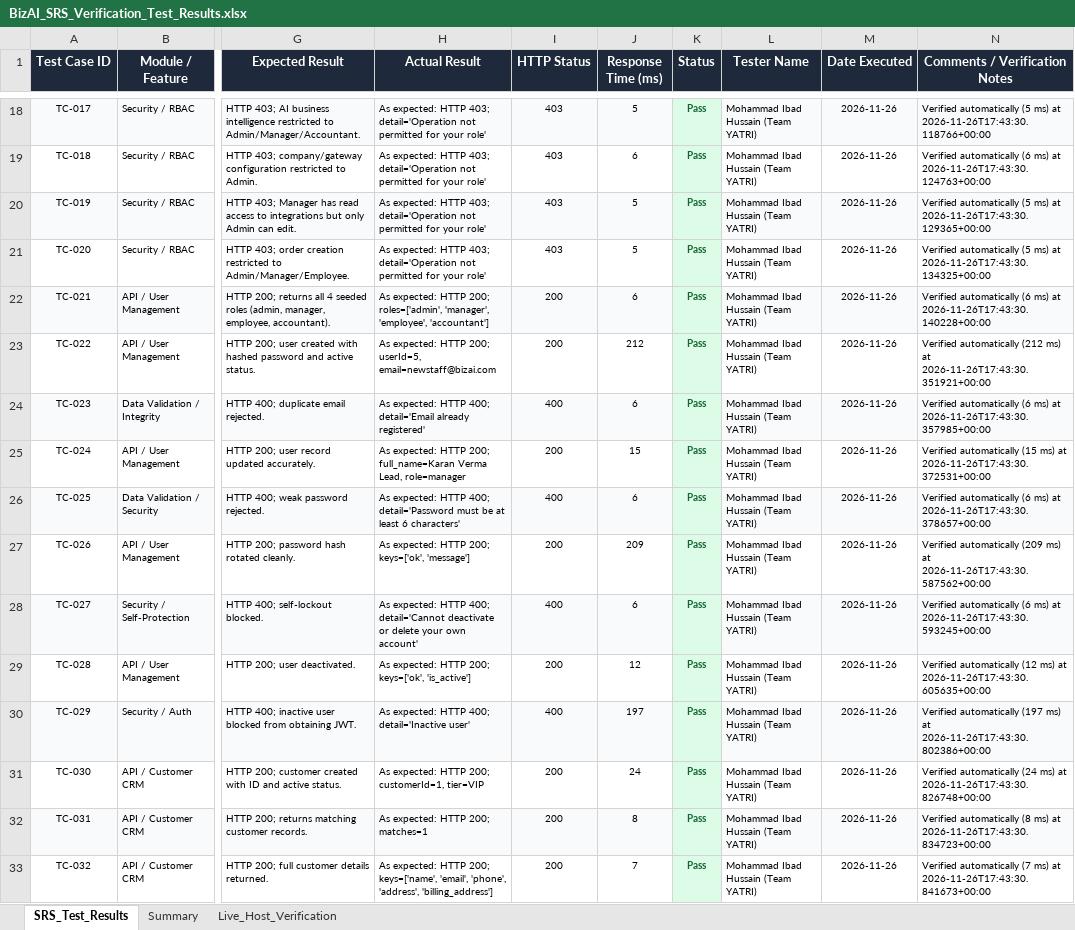
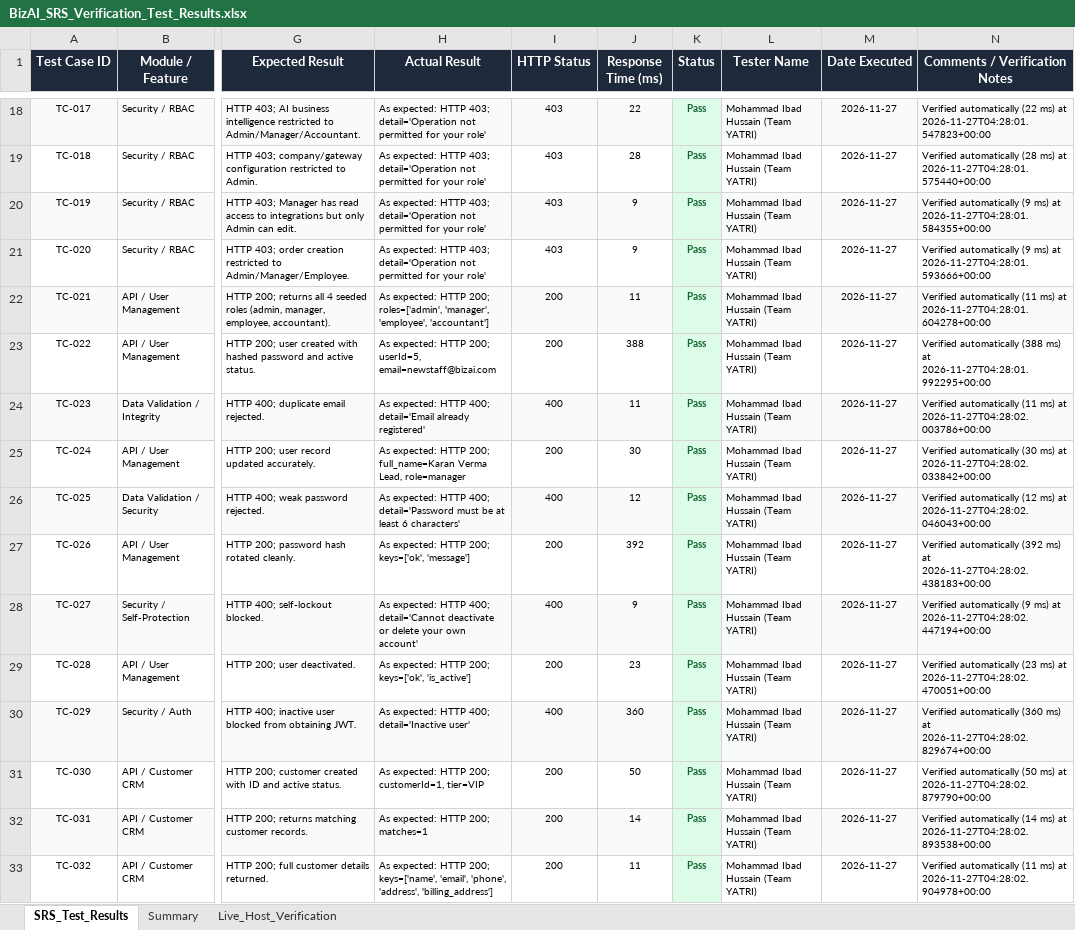
Before and after one commit to hyperS777/BizAI, an Excel workbook: BizAI_SRS_Verification_Test_Results.xlsx, sheet SRS_Test_Results, drawn as a sheet; only a part is shown, gaps mark what is left out; values as stored, in another font and other column widths than the file's, no borders; the diff covers the shown part only; the diff names each change by its address in the sheet, - before the commit and + after, or states it on an @@ line.

```diff
--- a/BizAI_SRS_Verification_Test_Results.xlsx (sheet SRS_Test_Results)
+++ b/BizAI_SRS_Verification_Test_Results.xlsx (sheet SRS_Test_Results)
-J18 (Response Time (ms)): 5
+J18 (Response Time (ms)): 22
-M18:M33 (Date Executed): 2026-11-26
+M18:M33 (Date Executed): 2026-11-27
-N18 (Comments / Verification Notes): Verified automatically (5 ms) at 2026-11-26T17:43:30.118766+00:00
+N18 (Comments / Verification Notes): Verified automatically (22 ms) at 2026-11-27T04:28:01.547823+00:00
-J19 (Response Time (ms)): 6
+J19 (Response Time (ms)): 28
-N19 (Comments / Verification Notes): Verified automatically (6 ms) at 2026-11-26T17:43:30.124763+00:00
+N19 (Comments / Verification Notes): Verified automatically (28 ms) at 2026-11-27T04:28:01.575440+00:00
-J20:J21 (Response Time (ms)): 5
+J20:J21 (Response Time (ms)): 9
-N20 (Comments / Verification Notes): Verified automatically (5 ms) at 2026-11-26T17:43:30.129365+00:00
+N20 (Comments / Verification Notes): Verified automatically (9 ms) at 2026-11-27T04:28:01.584355+00:00
-N21 (Comments / Verification Notes): Verified automatically (5 ms) at 2026-11-26T17:43:30.134325+00:00
+N21 (Comments / Verification Notes): Verified automatically (9 ms) at 2026-11-27T04:28:01.593666+00:00
-J22 (Response Time (ms)): 6
+J22 (Response Time (ms)): 11
-N22 (Comments / Verification Notes): Verified automatically (6 ms) at 2026-11-26T17:43:30.140228+00:00
+N22 (Comments / Verification Notes): Verified automatically (11 ms) at 2026-11-27T04:28:01.604278+00:00
-J23 (Response Time (ms)): 212
+J23 (Response Time (ms)): 388
-N23 (Comments / Verification Notes): Verified automatically (212 ms) at 2026-11-26T17:43:30.351921+00:00
+N23 (Comments / Verification Notes): Verified automatically (388 ms) at 2026-11-27T04:28:01.992295+00:00
-J24 (Response Time (ms)): 6
+J24 (Response Time (ms)): 11
-N24 (Comments / Verification Notes): Verified automatically (6 ms) at 2026-11-26T17:43:30.357985+00:00
+N24 (Comments / Verification Notes): Verified automatically (11 ms) at 2026-11-27T04:28:02.003786+00:00
-J25 (Response Time (ms)): 15
+J25 (Response Time (ms)): 30
-N25 (Comments / Verification Notes): Verified automatically (15 ms) at 2026-11-26T17:43:30.372531+00:00
+N25 (Comments / Verification Notes): Verified automatically (30 ms) at 2026-11-27T04:28:02.033842+00:00
-J26 (Response Time (ms)): 6
+J26 (Response Time (ms)): 12
-N26 (Comments / Verification Notes): Verified automatically (6 ms) at 2026-11-26T17:43:30.378657+00:00
+N26 (Comments / Verification Notes): Verified automatically (12 ms) at 2026-11-27T04:28:02.046043+00:00
-J27 (Response Time (ms)): 209
+J27 (Response Time (ms)): 392
-N27 (Comments / Verification Notes): Verified automatically (209 ms) at 2026-11-26T17:43:30.587562+00:00
+N27 (Comments / Verification Notes): Verified automatically (392 ms) at 2026-11-27T04:28:02.438183+00:00
-J28 (Response Time (ms)): 6
+J28 (Response Time (ms)): 9
-N28 (Comments / Verification Notes): Verified automatically (6 ms) at 2026-11-26T17:43:30.593245+00:00
+N28 (Comments / Verification Notes): Verified automatically (9 ms) at 2026-11-27T04:28:02.447194+00:00
-J29 (Response Time (ms)): 12
+J29 (Response Time (ms)): 23
-N29 (Comments / Verification Notes): Verified automatically (12 ms) at 2026-11-26T17:43:30.605635+00:00
+N29 (Comments / Verification Notes): Verified automatically (23 ms) at 2026-11-27T04:28:02.470051+00:00
-J30 (Response Time (ms)): 197
+J30 (Response Time (ms)): 360
-N30 (Comments / Verification Notes): Verified automatically (197 ms) at 2026-11-26T17:43:30.802386+00:00
+N30 (Comments / Verification Notes): Verified automatically (360 ms) at 2026-11-27T04:28:02.829674+00:00
-J31 (Response Time (ms)): 24
+J31 (Response Time (ms)): 50
-N31 (Comments / Verification Notes): Verified automatically (24 ms) at 2026-11-26T17:43:30.826748+00:00
+N31 (Comments / Verification Notes): Verified automatically (50 ms) at 2026-11-27T04:28:02.879790+00:00
-J32 (Response Time (ms)): 8
+J32 (Response Time (ms)): 14
-N32 (Comments / Verification Notes): Verified automatically (8 ms) at 2026-11-26T17:43:30.834723+00:00
+N32 (Comments / Verification Notes): Verified automatically (14 ms) at 2026-11-27T04:28:02.893538+00:00
-J33 (Response Time (ms)): 7
+J33 (Response Time (ms)): 11
-N33 (Comments / Verification Notes): Verified automatically (7 ms) at 2026-11-26T17:43:30.841673+00:00
+N33 (Comments / Verification Notes): Verified automatically (11 ms) at 2026-11-27T04:28:02.904978+00:00
```
Also changed, not shown: 323 edited cells elsewhere in this sheet, sheet Live_Host_Verification, sheet Summary, 8 other files.
